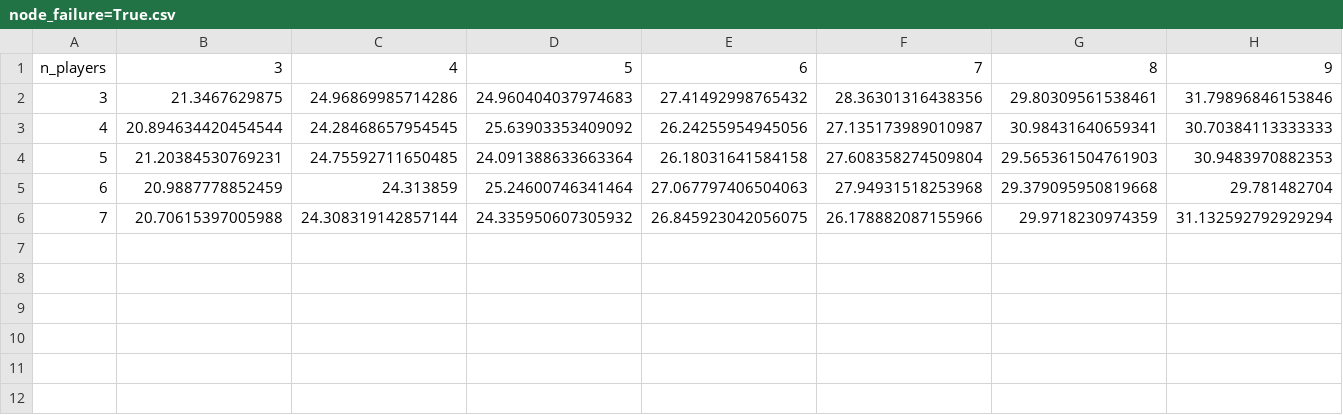
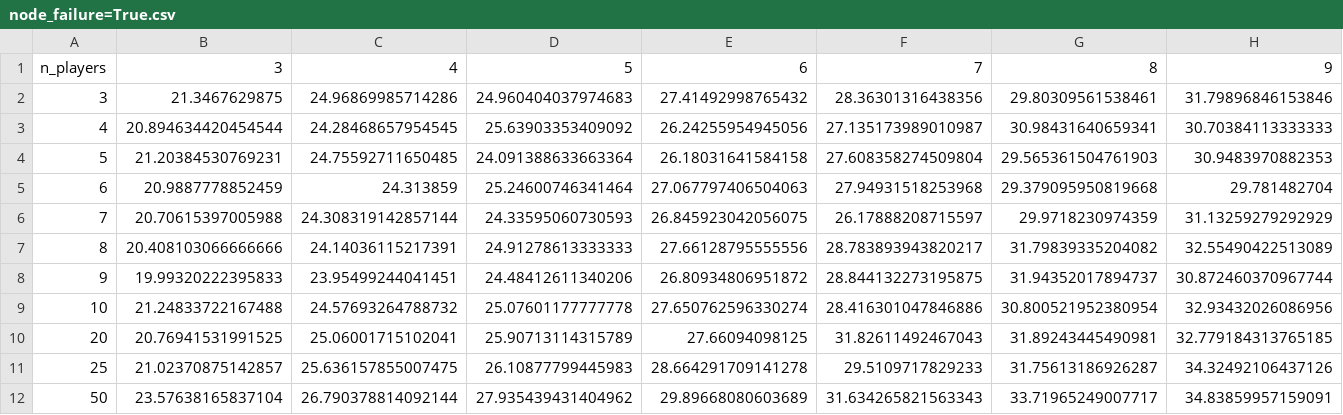
Before and after one commit to olalikeola/lazIR_tag, a CSV file: script/sim_results/node_failure=True.csv, drawn as a sheet; only a part is shown; rows hold the shown columns only; the diff names each change by its address in the sheet, - before the commit and + after, or states it on an @@ line.

Commit message:
simulation results

```diff
--- a/script/sim_results/node_failure=True.csv
+++ b/script/sim_results/node_failure=True.csv
-D6: 24.335950607305932
+D6: 24.33595060730593
-F6: 26.178882087155966
+F6: 26.17888208715597
-H6: 31.132592792929294
+H6: 31.13259279292929
+row 7: 8 | 20.408103066666666 | 24.14036115217391 | 24.91278613333333 | 27.66128795555556 | 28.783893943820217 | 31.79839335204082 | 32.55490422513089
+row 8: 9 | 19.99320222395833 | 23.95499244041451 | 24.48412611340206 | 26.80934806951872 | 28.844132273195875 | 31.94352017894737 | 30.872460370967744
+row 9: 10 | 21.24833722167488 | 24.57693264788732 | 25.07601177777778 | 27.650762596330274 | 28.416301047846886 | 30.800521952380954 | 32.93432026086956
+row 10: 20 | 20.76941531991525 | 25.06001715102041 | 25.90713114315789 | 27.66094098125 | 31.82611492467043 | 31.89243445490981 | 32.779184313765185
+row 11: 25 | 21.02370875142857 | 25.636157855007475 | 26.10877799445983 | 28.664291709141278 | 29.5109717829233 | 31.75613186926287 | 34.32492106437126
+row 12: 50 | 23.57638165837104 | 26.790378814092144 | 27.935439431404962 | 29.89668080603689 | 31.634265821563343 | 33.71965249007717 | 34.83859957159091
```
Also changed, not shown: script/sim_results/node_failure=False.csv.
